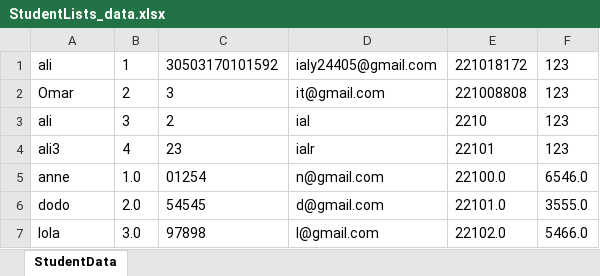
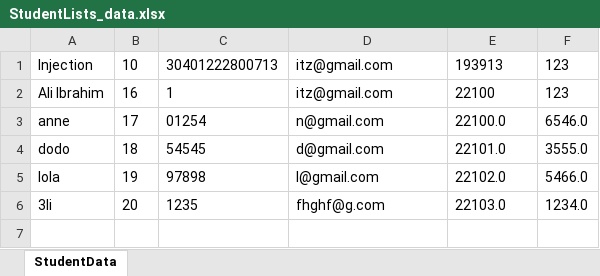
Before and after one commit to MohamedAhmedAbdElAleem/ExamSystem, an Excel workbook: StudentLists_data.xlsx, sheet StudentData, drawn as a sheet; values as stored, in another font and other column widths than the file's, no borders; removed rows and columns are numbered as before the commit, all else as after; the diff names each change by its address in the sheet, - before the commit and + after, or states it on an @@ line.

```diff
--- a/StudentLists_data.xlsx (sheet StudentData)
+++ b/StudentLists_data.xlsx (sheet StudentData)
-row 1: ali | 1 | 30503170101592 | ialy24405@gmail.com | 221018172 | 123
-row 2: Omar | 2 | 3 | it@gmail.com | 221008808 | 123
-row 3: ali | 3 | 2 | ial | 2210 | 123
-row 4: ali3 | 4 | 23 | ialr | 22101 | 123
+row 1: Injection | 10 | 30401222800713 | itz@gmail.com | 193913 | 123
+row 2: Ali Ibrahim | 16 | 1 | itz@gmail.com | 22100 | 123
-B3: 1.0
+B3: 17
-B4: 2.0
+B4: 18
-B5: 3.0
+B5: 19
+row 6: 3li | 20 | 1235 | fhghf@g.com | 22103.0 | 1234.0
```
Also changed, not shown: Questions_data.xlsx, 8 other files.
